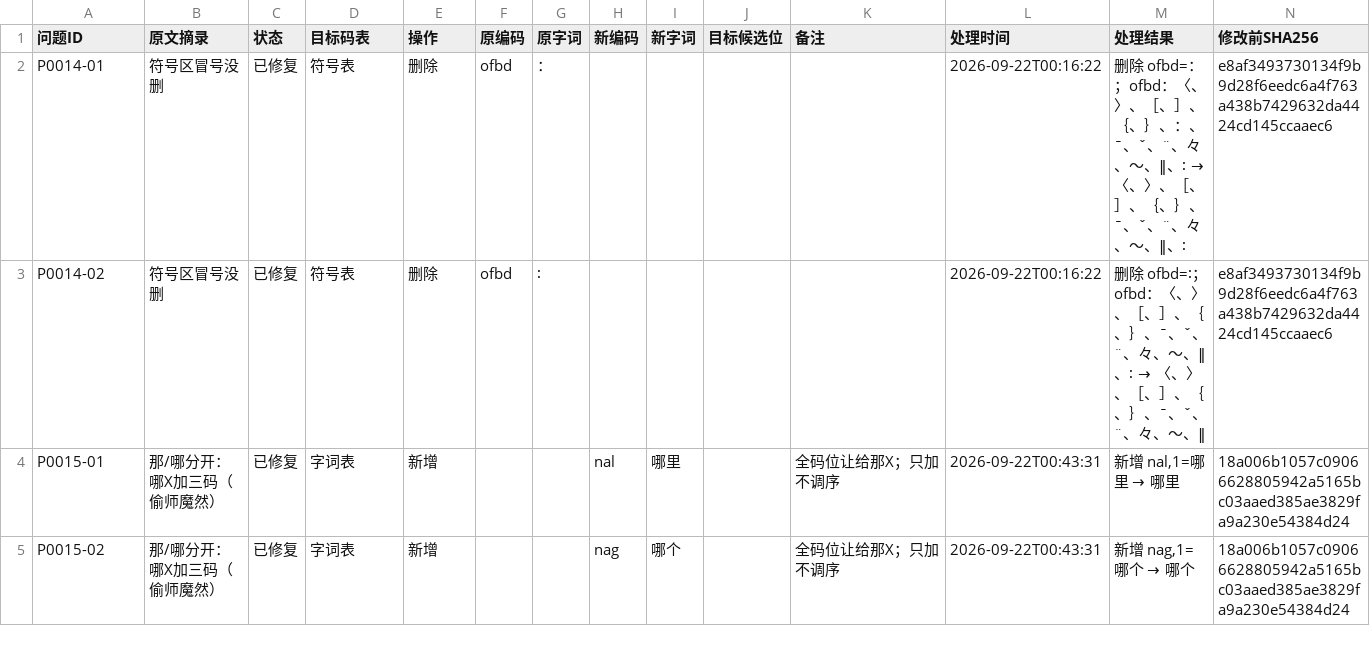
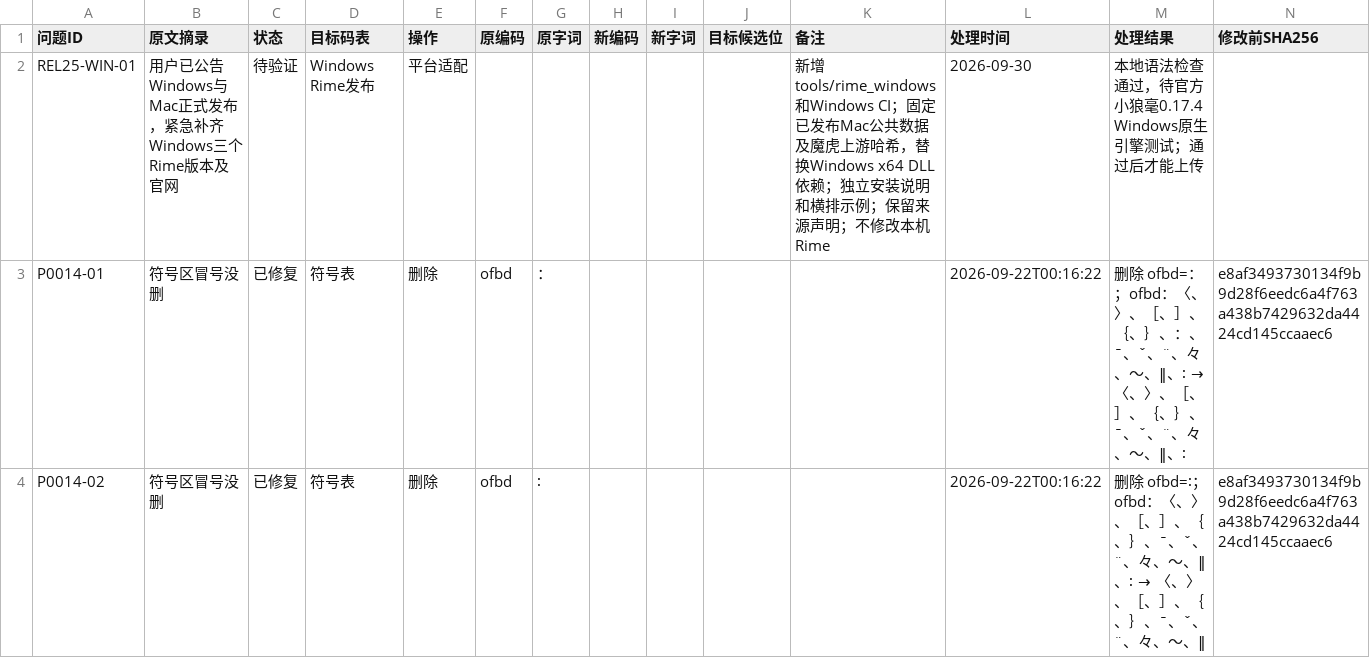
Before and after one commit to losWater/Nightingale, a TSV file: 夜莺2.5/记录/修改台账.tsv, drawn as a sheet; only a part is shown; the shorter side is filled out with more unchanged rows; rows hold the shown columns only; the diff names each change by its address in the sheet, - before the commit and + after, or states it on an @@ line.

Commit message:
fix: build and gate Windows Rime release on native Weasel verification

```diff
--- a/夜莺2.5/记录/修改台账.tsv
+++ b/夜莺2.5/记录/修改台账.tsv
+row 2: REL25-WIN-01 | 用户已公告Windows与Mac正式发布，紧急补齐Windows三个Rime版本及官网 | 待验证 | Windows Rime发布 | 平台适配 |  |  |  |  |  | 新增tools/rime_windows和Windows CI；固定已发布Mac公共数据及魔虎上游哈希，替换Windows x64 DLL依赖；独立安装说明和横排示例；保留来源声明；不修改本机Rime | 2026-09-30 | 本地语法检查通过，待官方小狼毫0.17.4 Windows原生引擎测试；通过后才能上传
```
Also changed, not shown: 1 other file.
